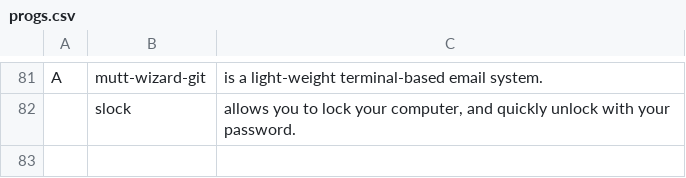
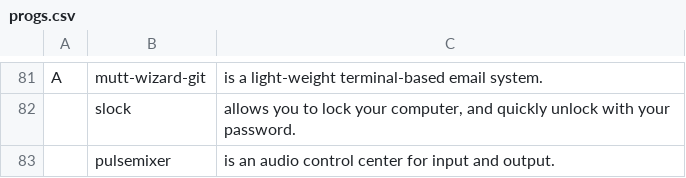
Before and after one commit to LukeSmithxyz/LARBS, a CSV file: progs.csv, drawn as a sheet; only a part is shown, gaps mark what is left out.

Commit message:
Pulsemixer added
Pulsemixer is bound to mod+shift+a by default, so it should come with LARBS.

```diff
--- a/progs.csv
+++ b/progs.csv
@@ -82 +82,2 @@ A,mutt-wizard-git,"is a light-weight terminal-based email system."
 ,slock,"allows you to lock your computer, and quickly unlock with your password."
+,pulsemixer,"is an audio control center for input and output."
```
